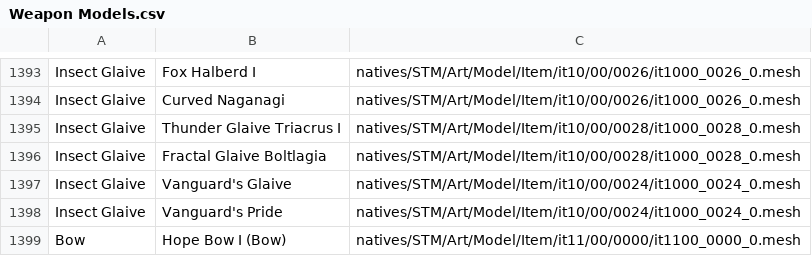
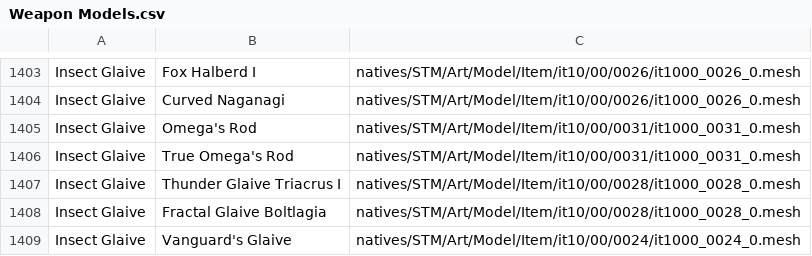
Before and after one commit to Synthlight/MHWilds-Dumped-Data, a CSV file: Weapon Models.csv, drawn as a sheet; only a part is shown, gaps mark what is left out; the shorter side is filled out with more unchanged rows; the diff covers the shown part only; the diff names each change by its address in the sheet, - before the commit and + after, or states it on an @@ line.

```diff
--- a/Weapon Models.csv
+++ b/Weapon Models.csv
+row 1405: Insect Glaive | Omega's Rod | natives/STM/Art/Model/Item/it10/00/0031/it1000_0031_0.mesh
+row 1406: Insect Glaive | True Omega's Rod | natives/STM/Art/Model/Item/it10/00/0031/it1000_0031_0.mesh
```
Also changed, not shown: 10 added rows elsewhere in this file, 1 other file.
